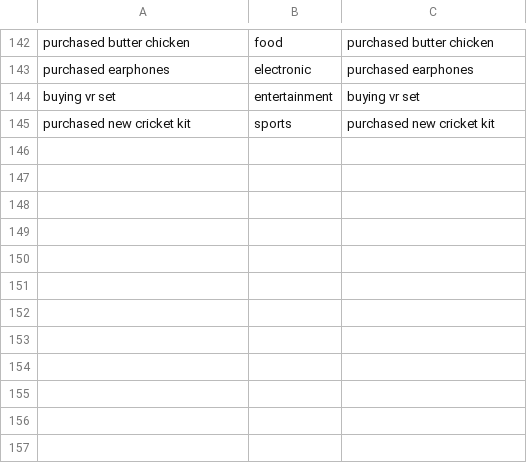
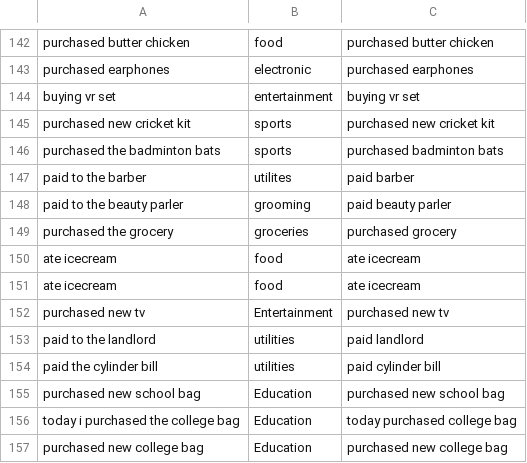
Before and after one commit to hemantshirsath/Expensetracker, a CSV file: dataset.csv, drawn as a sheet; only a part is shown, gaps mark what is left out.

```diff
--- a/dataset.csv
+++ b/dataset.csv
@@ -145 +145,13 @@ buying vr set,entertainment,buying vr set
 purchased new cricket kit,sports,purchased new cricket kit
+purchased the badminton bats,sports,purchased badminton bats
+paid to the barber,utilites,paid barber
+paid to the beauty parler,grooming,paid beauty parler
+purchased the grocery ,groceries,purchased grocery
+ate icecream,food,ate icecream
+ate icecream,food,ate icecream
+purchased new tv,Entertainment,purchased new tv
+paid to the landlord ,utilities,paid landlord
+paid the cylinder bill,utilities,paid cylinder bill
+purchased new school bag,Education,purchased new school bag
+today i purchased the college bag,Education,today purchased college bag
+purchased new college bag,Education,purchased new college bag
```
Also changed, not shown: 25 other files.
